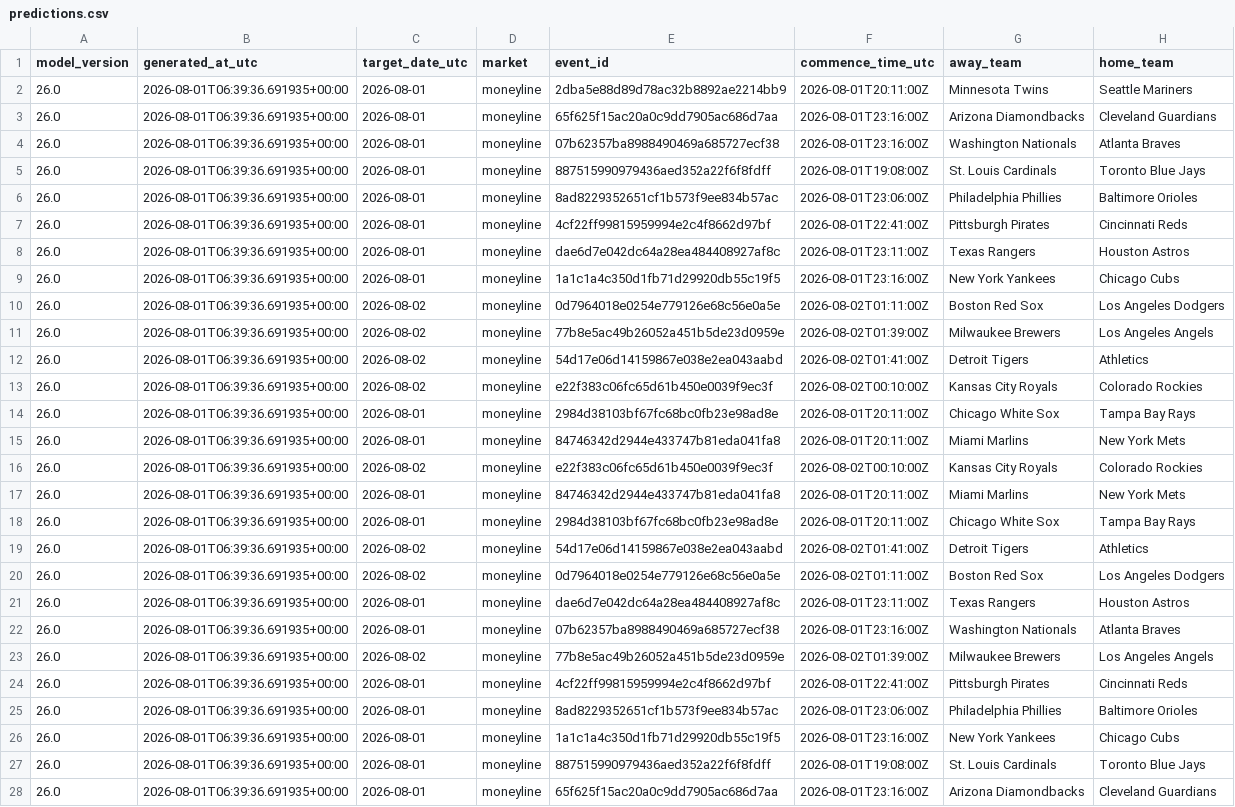
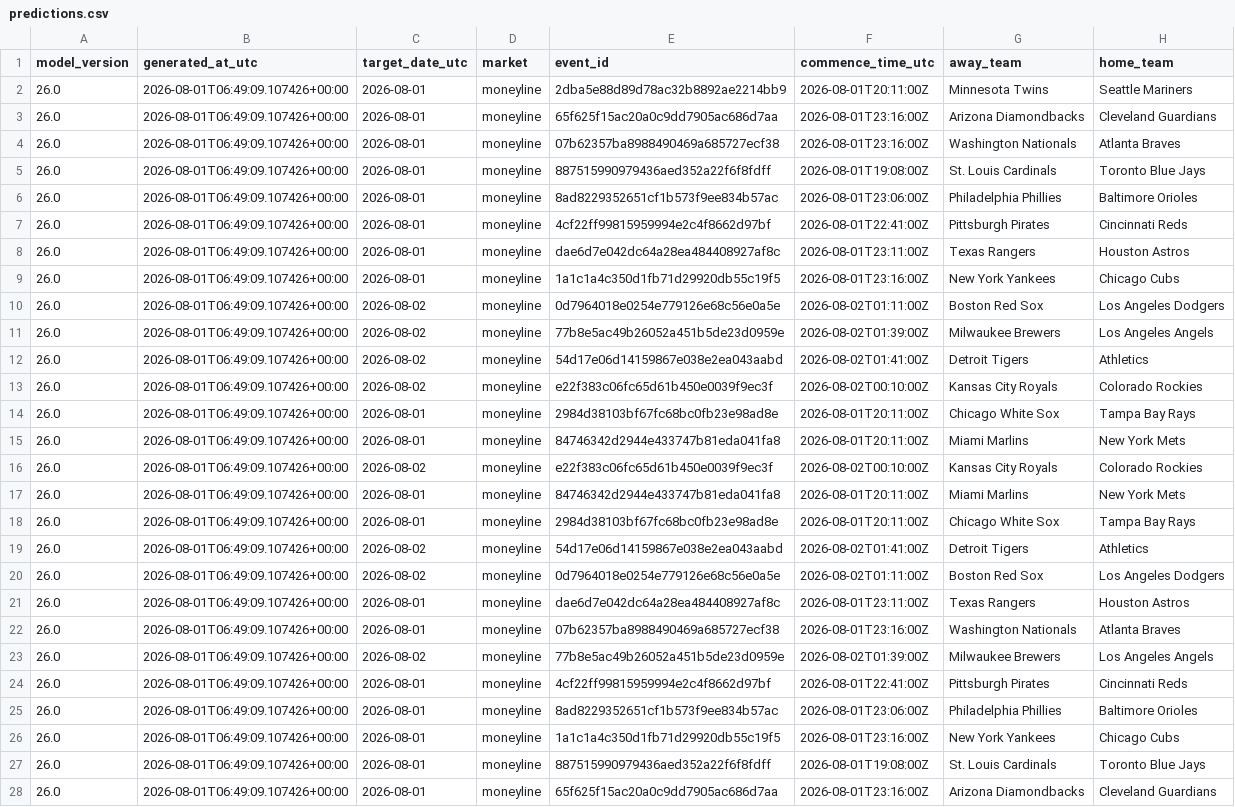
Before and after one commit to kouheiarai/mlb-ai-predictor, a CSV file: data/predictions.csv, drawn as a sheet; only a part is shown; the diff covers the shown part only; the diff names each change by its address in the sheet, - before the commit and + after, or states it on an @@ line.

```diff
--- a/data/predictions.csv
+++ b/data/predictions.csv
-B2:B28 (generated_at_utc): 2026-08-01T06:39:36.691935+00:00
+B2:B28 (generated_at_utc): 2026-08-01T06:49:09.107426+00:00
```
Also changed, not shown: 57 edited cells elsewhere in this file, data/latest_odds.csv, 11 other files.
